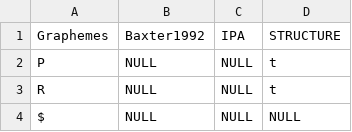
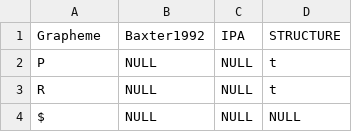
Before and after one commit to orthograpy/orthograpy, a TSV file: src/orthograpy/data/Baxter1992.tsv, drawn as a sheet; only a part is shown.

```diff
--- a/src/orthograpy/data/Baxter1992.tsv
+++ b/src/orthograpy/data/Baxter1992.tsv
@@ -1,2 +1,2 @@
-Graphemes	Baxter1992	IPA	STRUCTURE
+Grapheme	Baxter1992	IPA	STRUCTURE
 P	NULL	NULL	t
```
Also changed, not shown: 6 other files.
